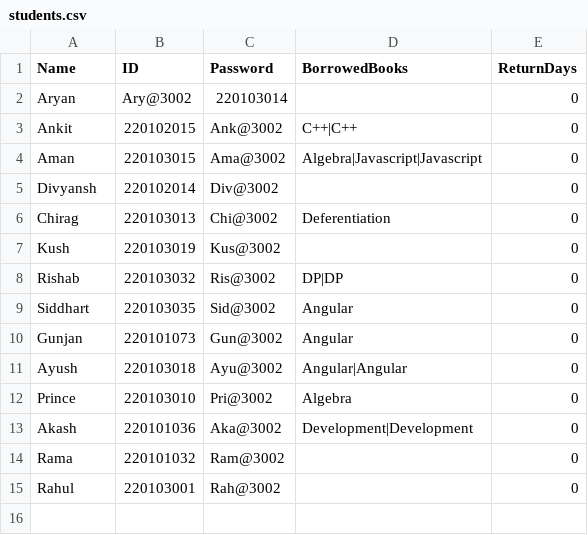
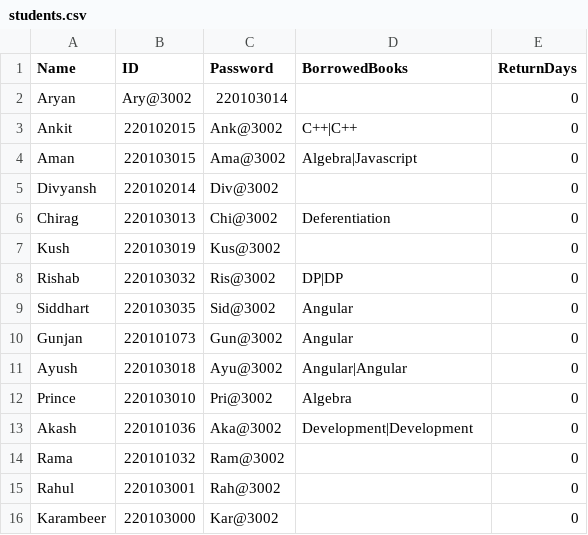
Before and after one commit to Aryankashyap3002/LibraryManagementGUI, a CSV file: students.csv, drawn as a sheet.

```diff
--- a/students.csv
+++ b/students.csv
@@ -3,3 +3,3 @@ Aryan,Ary@3002,220103014,,0
 Ankit,220102015,Ank@3002,C++|C++,0
-Aman,220103015,Ama@3002,Algebra|Javascript|Javascript,0
+Aman,220103015,Ama@3002,Algebra|Javascript,0
 Divyansh,220102014,Div@3002,,0
@@ -15 +15,2 @@ Rama,220101032,Ram@3002,,0
 Rahul,220103001,Rah@3002,,0
+Karambeer,220103000,Kar@3002,,0
```
Also changed, not shown: issue.csv, issues.csv, 2 other files.
